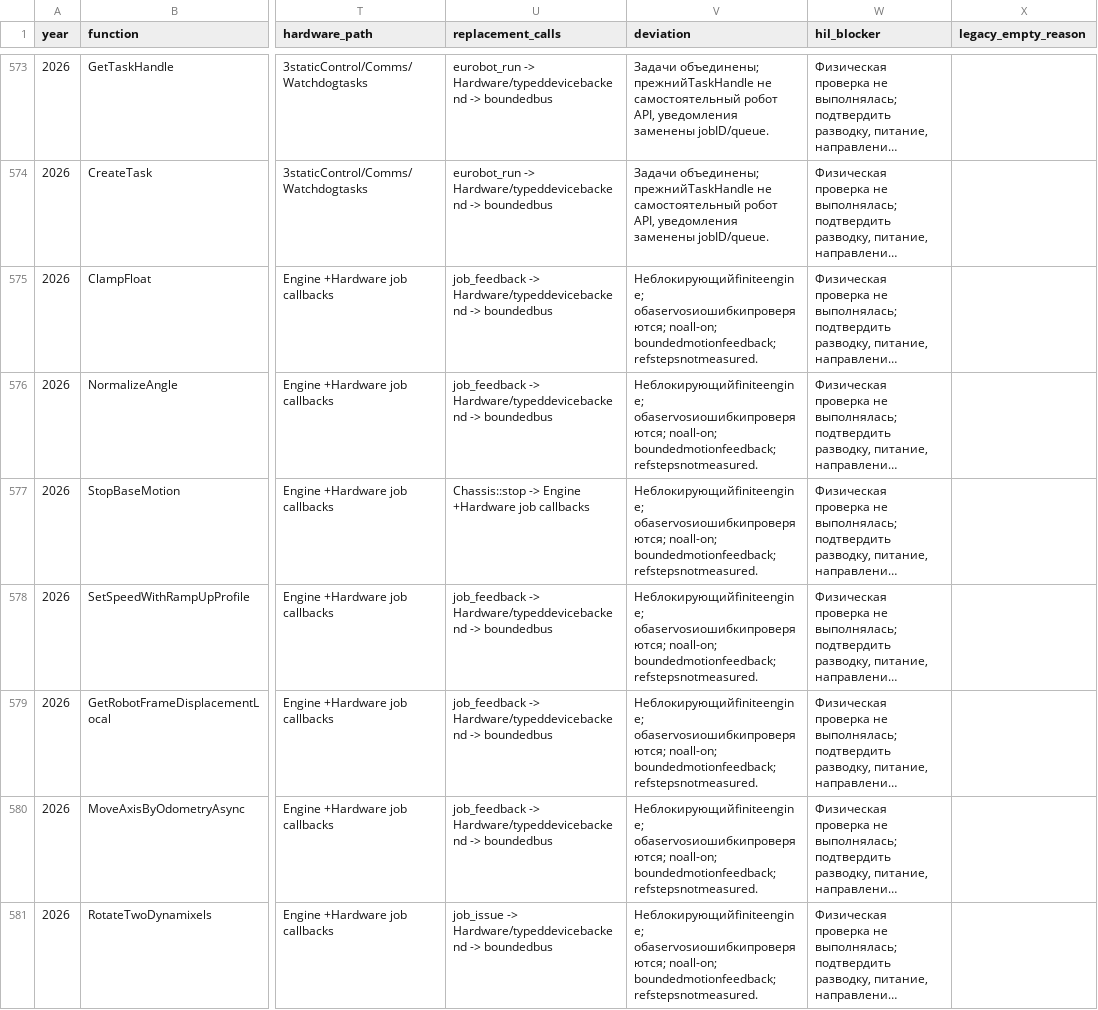
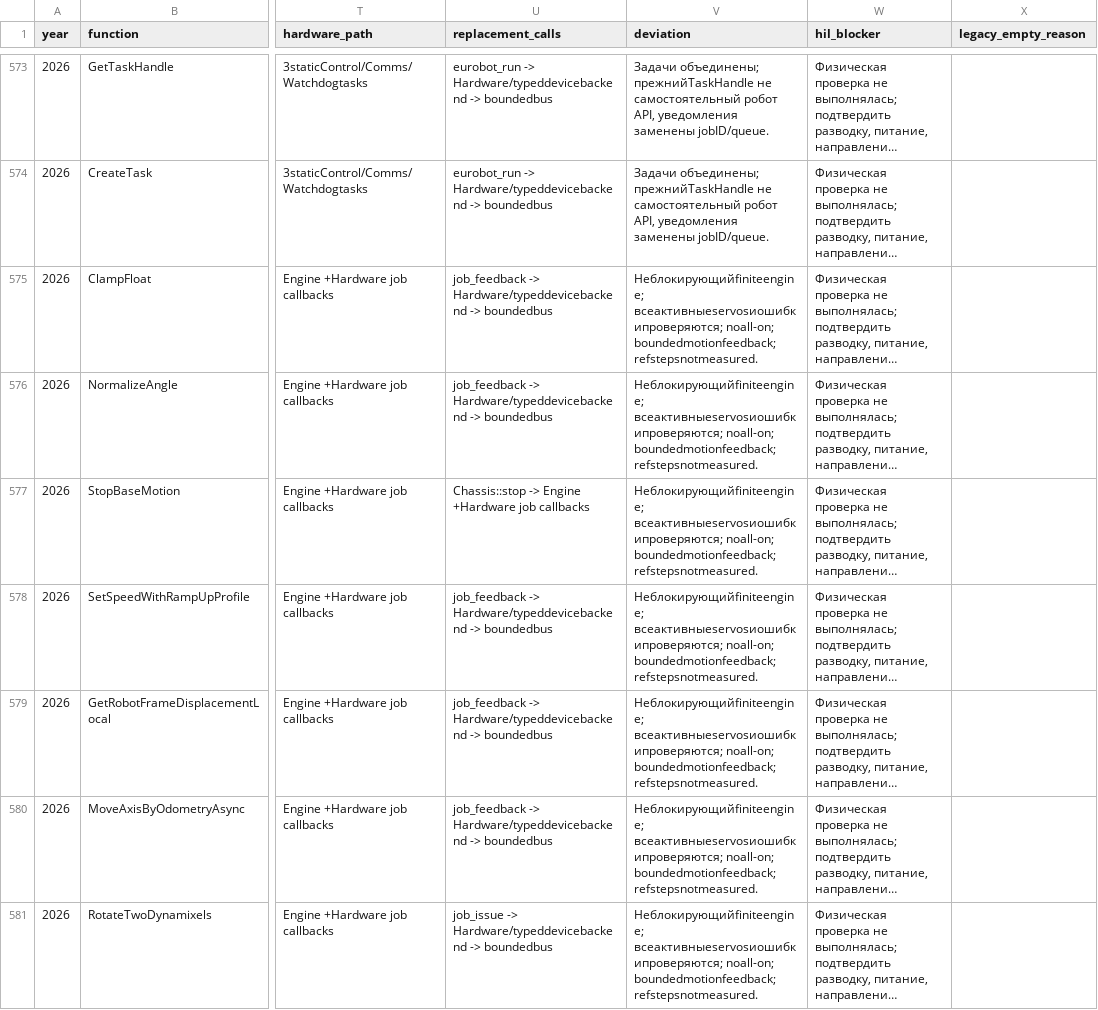
Before and after one commit to vladromenko/eurobot-next, a CSV file: docs/legacy_functions.csv, drawn as a sheet; only a part is shown, gaps mark what is left out; long unchanged cells end in …; the diff covers the shown part only; the diff names each change by its address in the sheet, - before the commit and + after, or states it on an @@ line.

```diff
--- a/docs/legacy_functions.csv
+++ b/docs/legacy_functions.csv
-V575:V581 (deviation): Неблокирующийfiniteengine; обаservosиошибкипроверяются; noall-on; boundedmotionfeedback;…
+V575:V581 (deviation): Неблокирующийfiniteengine; всеактивныеservosиошибкипроверяются; noall-on; boundedmotionfeedback;…
```
Also changed, not shown: 6 edited cells elsewhere in this file, 32 other files.
